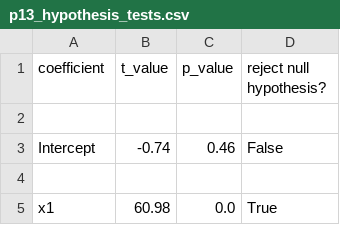
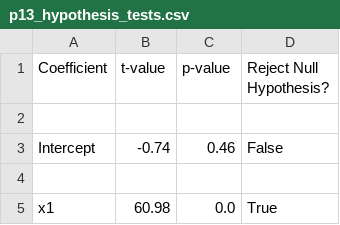
Before and after one commit to Ling01234/Linear-Regression-Estimator, a CSV file: figure/p13_hypothesis_tests.csv, drawn as a sheet; only a part is shown.

```diff
--- a/figure/p13_hypothesis_tests.csv
+++ b/figure/p13_hypothesis_tests.csv
@@ -1,2 +1,2 @@
-coefficient,t_value,p_value,reject null hypothesis?
+Coefficient,t-value,p-value,Reject Null Hypothesis?
 
```
Also changed, not shown: 6 other files.
